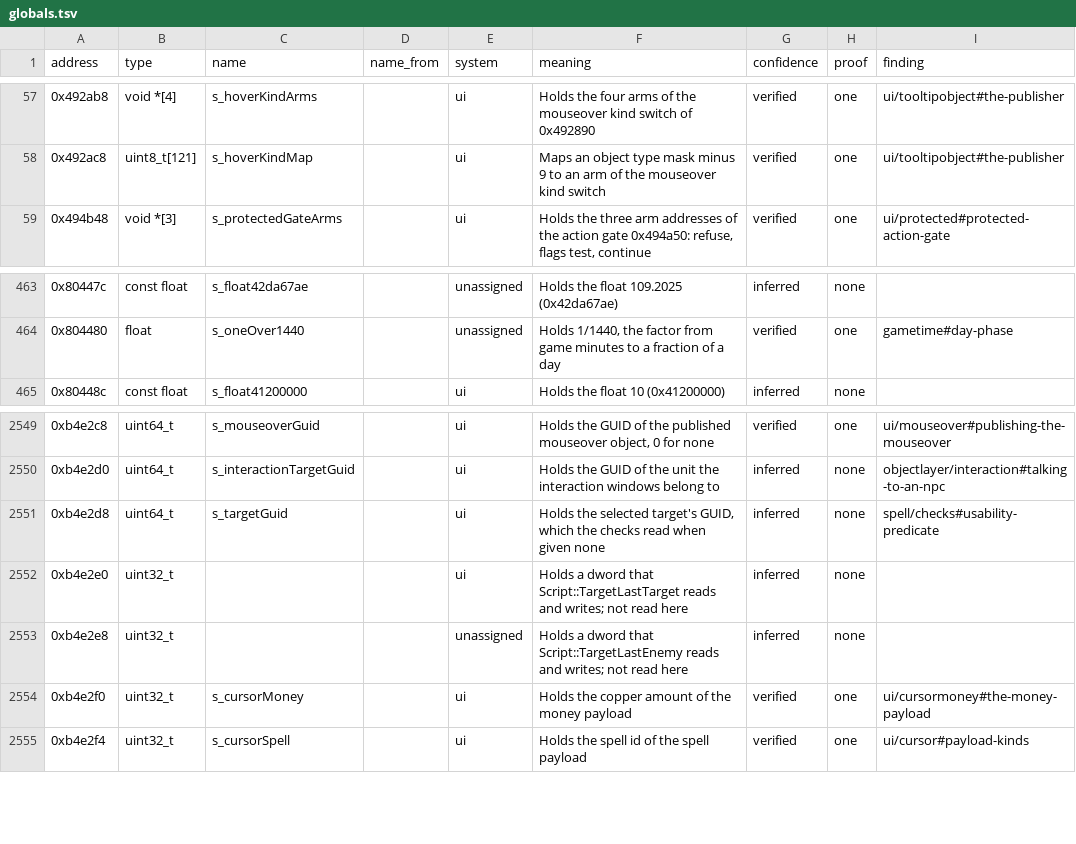
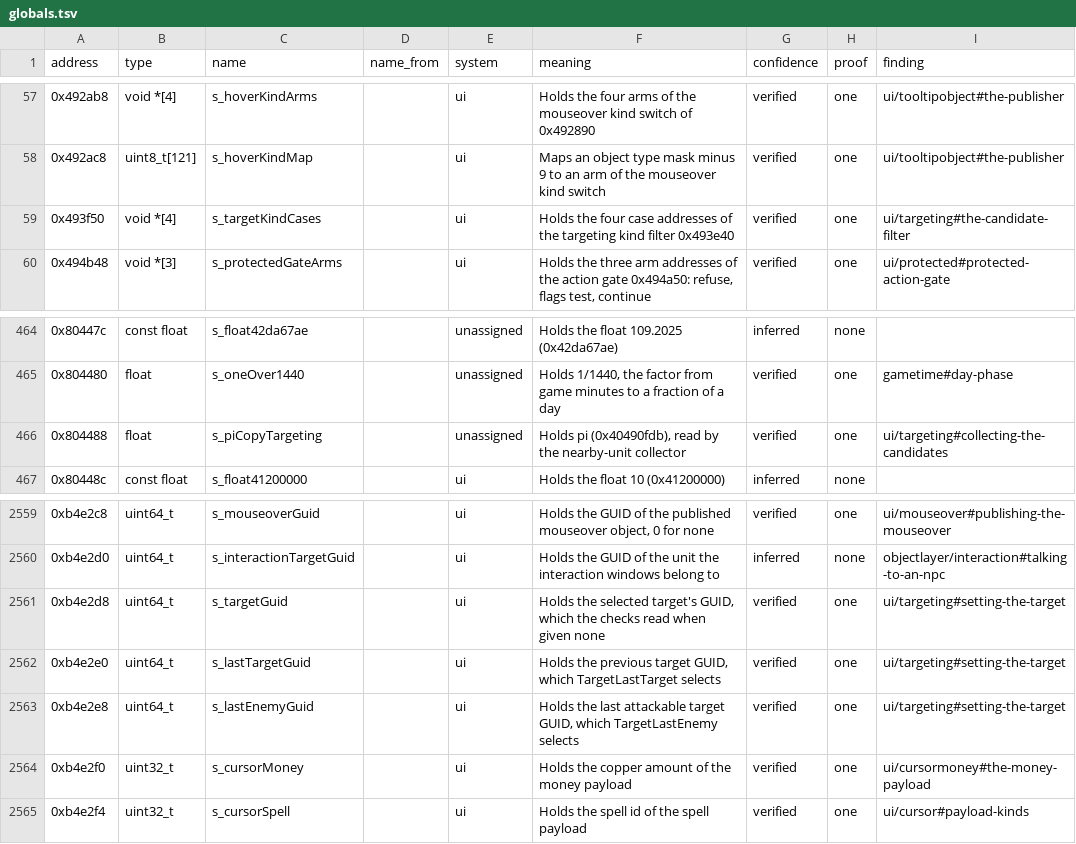
Before and after one commit to samwhosung/benilla-re, a TSV file: symbols/globals.tsv, drawn as a sheet; only a part is shown, gaps mark what is left out; the diff covers the shown part only.

```diff
--- a/symbols/globals.tsv
+++ b/symbols/globals.tsv
@@ -58,2 +58,3 @@ address	type	name	name_from	system	meaning	confidence	proof	finding
 0x492ac8	uint8_t[121]	s_hoverKindMap		ui	Maps an object type mask minus 9 to an arm of the mouseover kind switch	verified	one	ui/tooltipobject#the-publisher
+0x493f50	void *[4]	s_targetKindCases		ui	Holds the four case addresses of the targeting kind filter 0x493e40	verified	one	ui/targeting#the-candidate-filter
 0x494b48	void *[3]	s_protectedGateArms		ui	Holds the three arm addresses of the action gate 0x494a50: refuse, flags test, continue	verified	one	ui/protected#protected-action-gate
@@ -464,2 +465,3 @@ address	type	name	name_from	system	meaning	confidence	proof	finding
 0x804480	float	s_oneOver1440		unassigned	Holds 1/1440, the factor from game minutes to a fraction of a day	verified	one	gametime#day-phase
+0x804488	float	s_piCopyTargeting		unassigned	Holds pi (0x40490fdb), read by the nearby-unit collector	verified	one	ui/targeting#collecting-the-candidates
 0x80448c	const float	s_float41200000		ui	Holds the float 10 (0x41200000)	inferred	none	
@@ -2550,5 +2560,5 @@ address	type	name	name_from	system	meaning	confidence	proof	finding
 0xb4e2d0	uint64_t	s_interactionTargetGuid		ui	Holds the GUID of the unit the interaction windows belong to	inferred	none	objectlayer/interaction#talking-to-an-npc
-0xb4e2d8	uint64_t	s_targetGuid		ui	Holds the selected target's GUID, which the checks read when given none	inferred	none	spell/checks#usability-predicate
-0xb4e2e0	uint32_t			ui	Holds a dword that Script::TargetLastTarget reads and writes; not read here	inferred	none	
-0xb4e2e8	uint32_t			unassigned	Holds a dword that Script::TargetLastEnemy reads and writes; not read here	inferred	none	
+0xb4e2d8	uint64_t	s_targetGuid		ui	Holds the selected target's GUID, which the checks read when given none	verified	one	ui/targeting#setting-the-target
+0xb4e2e0	uint64_t	s_lastTargetGuid		ui	Holds the previous target GUID, which TargetLastTarget selects	verified	one	ui/targeting#setting-the-target
+0xb4e2e8	uint64_t	s_lastEnemyGuid		ui	Holds the last attackable target GUID, which TargetLastEnemy selects	verified	one	ui/targeting#setting-the-target
 0xb4e2f0	uint32_t	s_cursorMoney		ui	Holds the copper amount of the money payload	verified	one	ui/cursormoney#the-money-payload
```
Also changed, not shown: 12 added rows and 6 edited cells elsewhere in this file, 2 other files.
